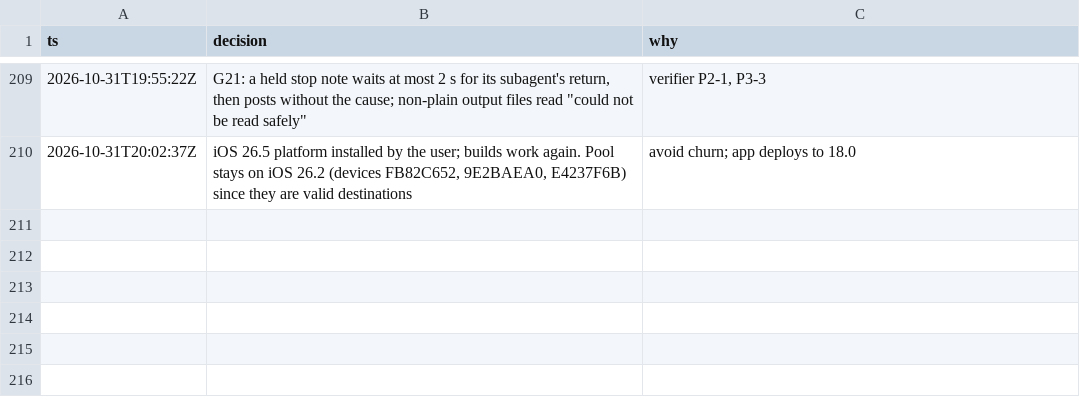
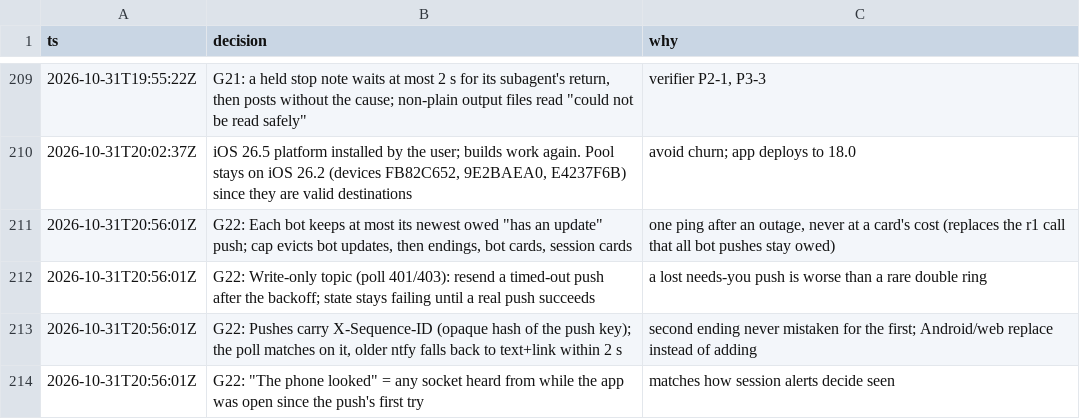
Before and after one commit to IamP5/claudio-bot, a TSV file: docs/ux-program/decisions.tsv, drawn as a sheet; only a part is shown, gaps mark what is left out; the diff names each change by its address in the sheet, - before the commit and + after, or states it on an @@ line.

```diff
--- a/docs/ux-program/decisions.tsv
+++ b/docs/ux-program/decisions.tsv
+row 211: 2026-10-31T20:56:01Z | G22: Each bot keeps at most its newest owed "has an update" push; cap evicts bot updates, then endings, bot cards, session cards | one ping after an outage, never at a card's cost (replaces the r1 call that all bot pushes stay owed)
+row 212: 2026-10-31T20:56:01Z | G22: Write-only topic (poll 401/403): resend a timed-out push after the backoff; state stays failing until a real push succeeds | a lost needs-you push is worse than a rare double ring
+row 213: 2026-10-31T20:56:01Z | G22: Pushes carry X-Sequence-ID (opaque hash of the push key); the poll matches on it, older ntfy falls back to text+link within 2 s | second ending never mistaken for the first; Android/web replace instead of adding
+row 214: 2026-10-31T20:56:01Z | G22: "The phone looked" = any socket heard from while the app was open since the push's first try | matches how session alerts decide seen
```
Also changed, not shown: docs/ux-program/agents.tsv.
